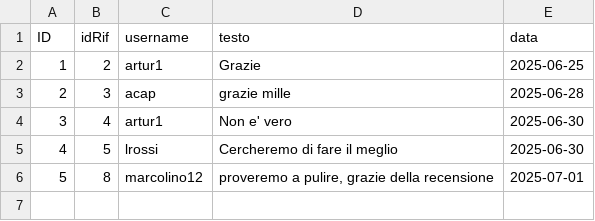
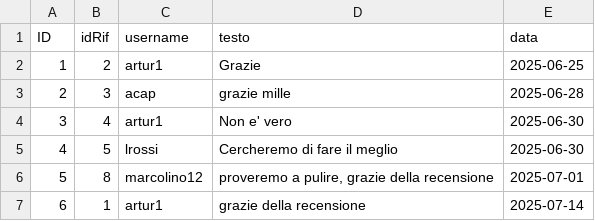
Before and after one commit to amukhinprog/theKnife, a CSV file: data/risposta_recensioni.csv, drawn as a sheet.

```diff
--- a/data/risposta_recensioni.csv
+++ b/data/risposta_recensioni.csv
@@ -6 +6,2 @@ ID,idRif,username,testo,data
 5,8,marcolino12,"proveremo a pulire, grazie della recensione",2025-07-01
+6,1,artur1,grazie della recensione,2025-07-14
```
Also changed, not shown: 5 other files.
